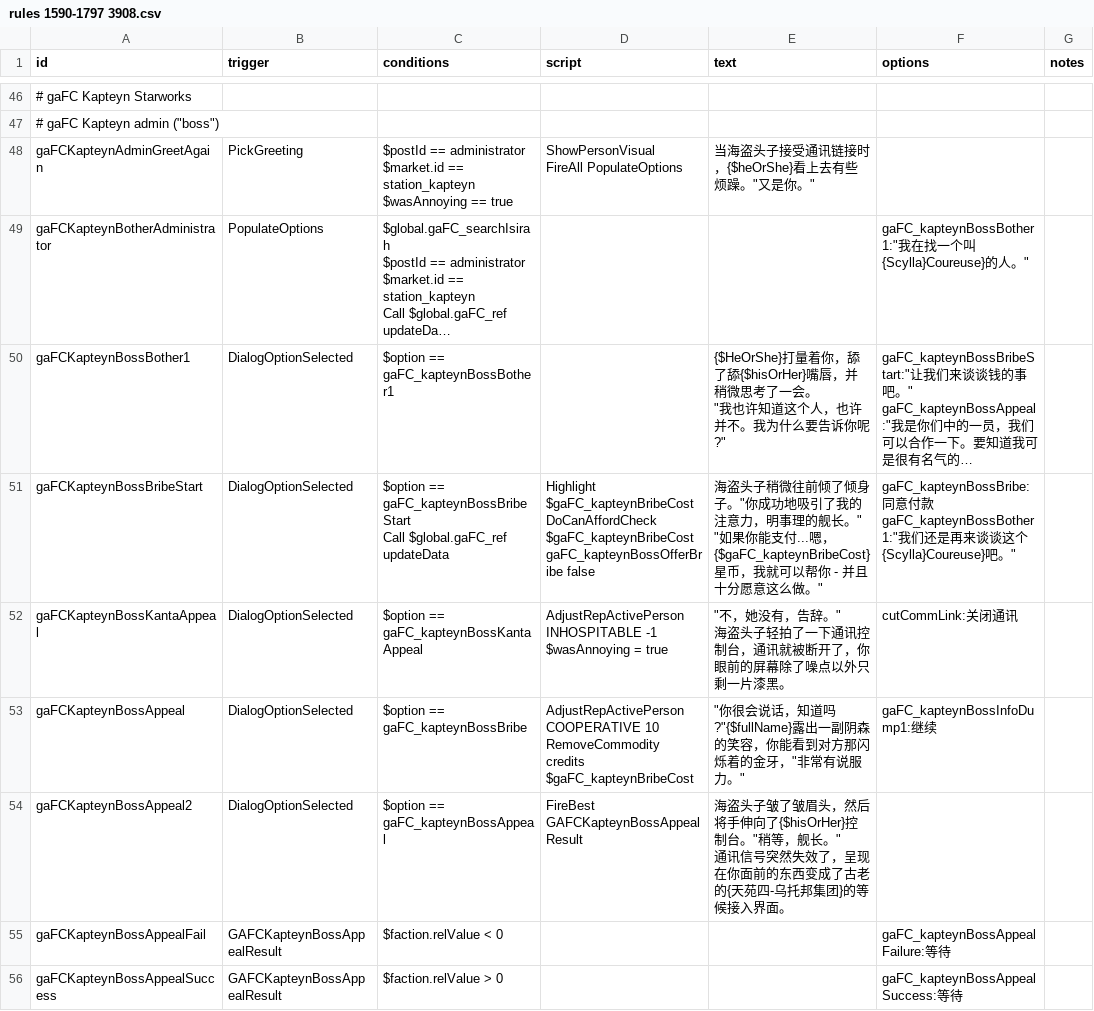
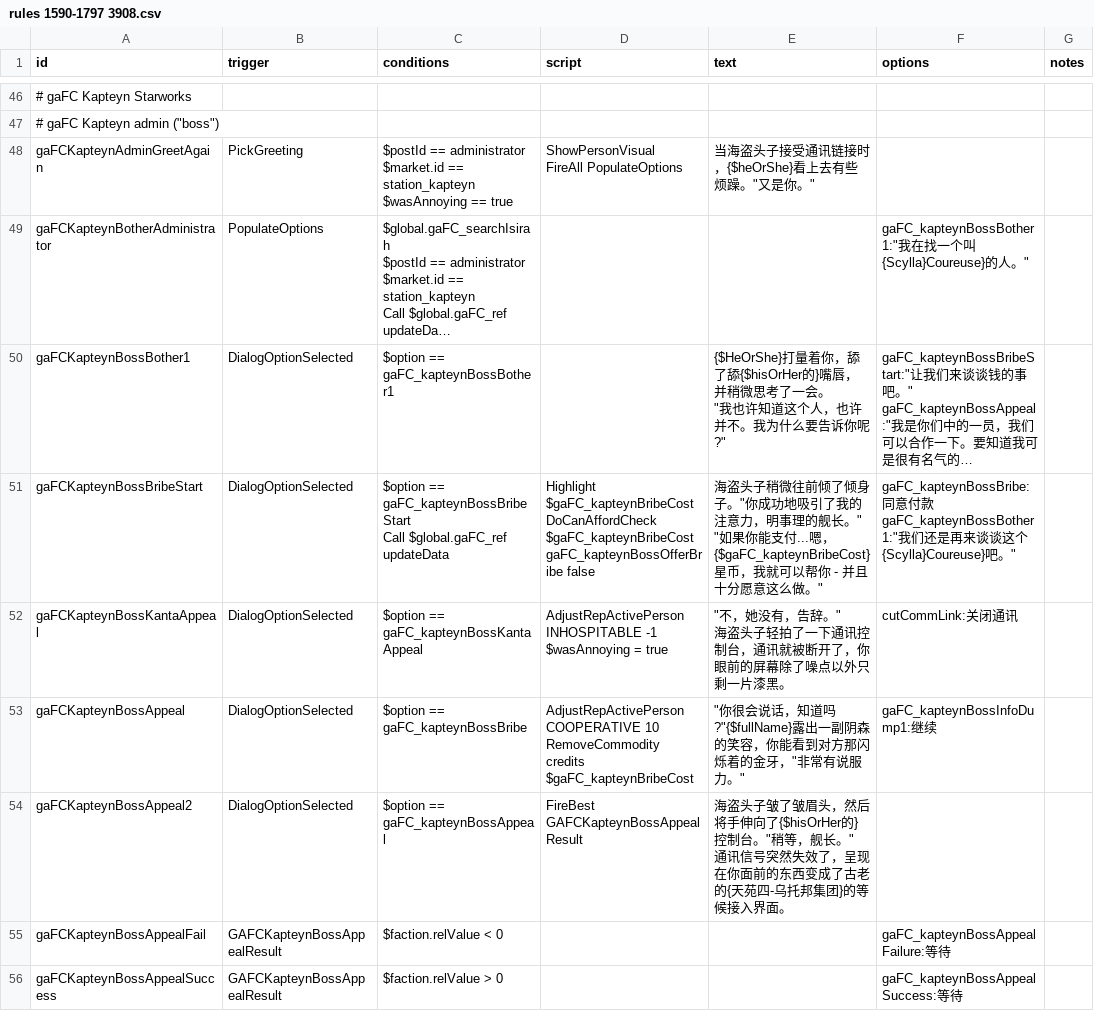
Before and after one commit to TruthOriginem/Starsector-0951-Localization, a CSV file: localization/data/campaign/rules分段/rules 1590-1797 3908.csv, drawn as a sheet; only a part is shown, gaps mark what is left out; long unchanged cells end in …; the diff covers the shown part only; the diff names each change by its address in the sheet, - before the commit and + after, or states it on an @@ line.

```diff
--- a/localization/data/campaign/rules分段/rules 1590-1797 3908.csv
+++ b/localization/data/campaign/rules分段/rules 1590-1797 3908.csv
-E50 (text): …，舔了舔{$hisOrHer}嘴唇，并…
+E50 (text): …，舔了舔{$hisOrHer的}嘴唇，并…
-E54 (text): …手伸向了{$hisOrHer}控制台。…
+E54 (text): …手伸向了{$hisOrHer的}控制台。…
```
Also changed, not shown: 17 edited cells elsewhere in this file, localization/data/campaign/rules分段/rules 1197-1405 3908.csv, localization/data/campaign/rules分段/rules 1798-1998 3908.csv, 1 other file.
